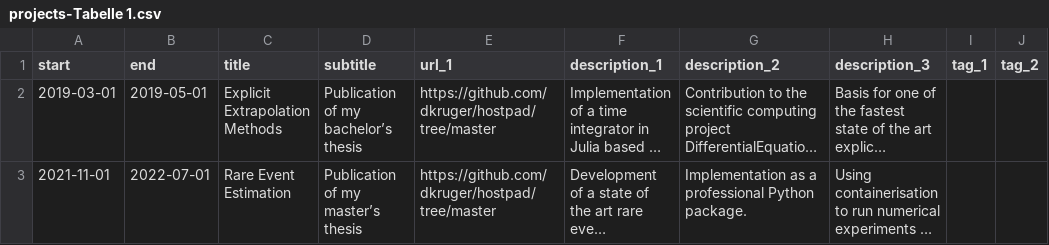
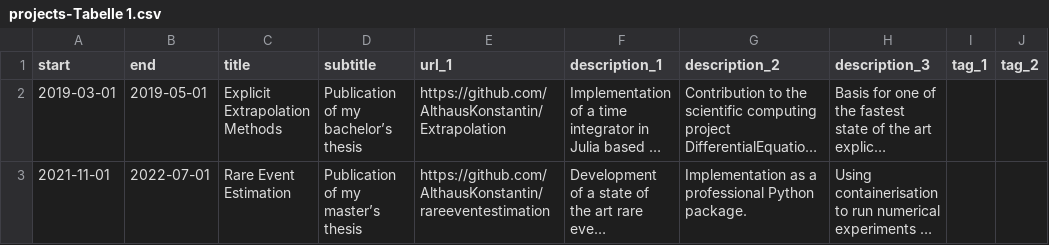
Before and after one commit to AlthausKonstantin/cv, a CSV file: data/projects-Tabelle 1.csv, drawn as a sheet; only a part is shown; long unchanged cells end in …; the diff names each change by its address in the sheet, - before the commit and + after, or states it on an @@ line.

Commit message:
fix: correct project urls

```diff
--- a/data/projects-Tabelle 1.csv
+++ b/data/projects-Tabelle 1.csv
-E2 (url_1): https://github.com/dkruger/hostpad/tree/master
+E2 (url_1): https://github.com/AlthausKonstantin/Extrapolation
-E3 (url_1): https://github.com/dkruger/hostpad/tree/master
+E3 (url_1): https://github.com/AlthausKonstantin/rareeventestimation
```
